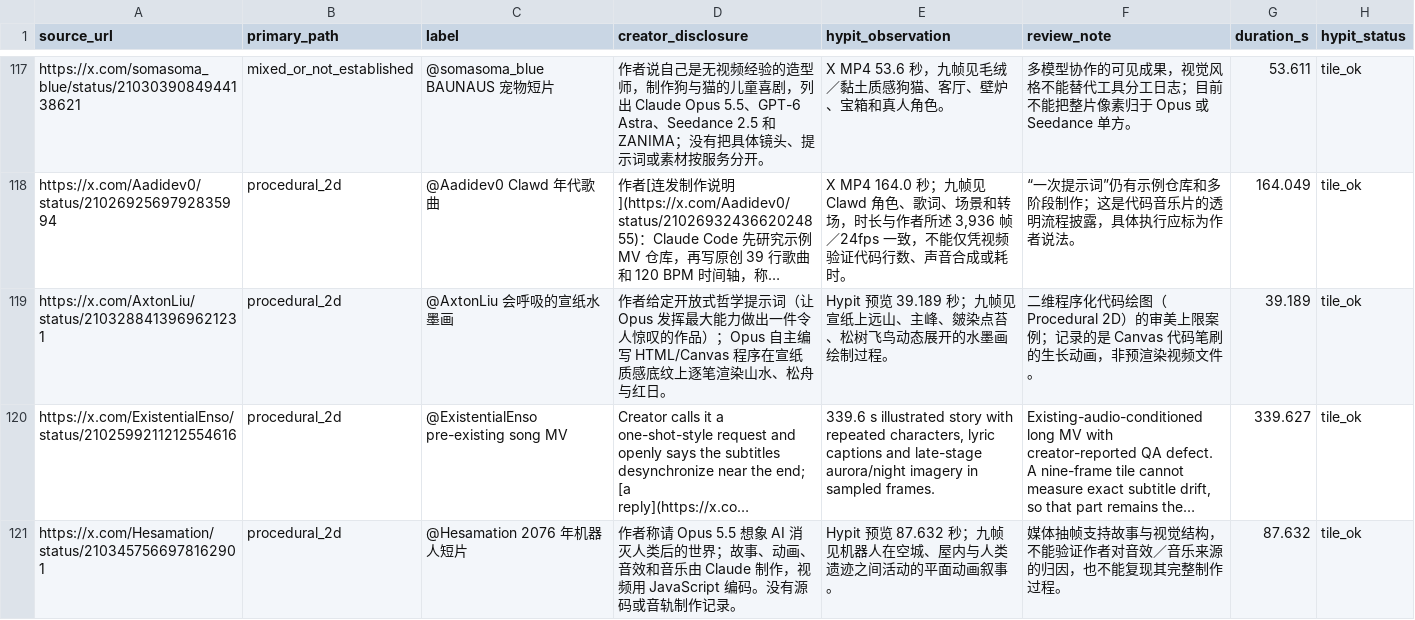
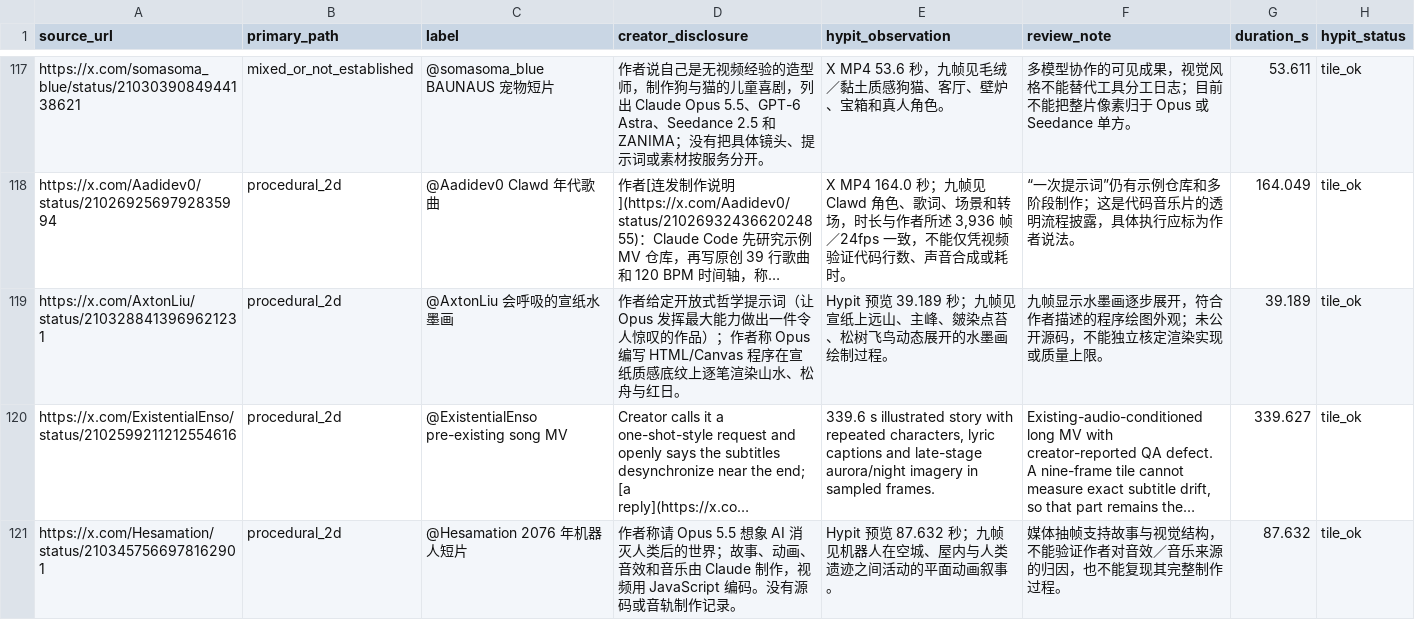
Before and after one commit to athemeroy/awesome-claude-5-5-videos, a CSV file: data/cases.csv, drawn as a sheet; only a part is shown, gaps mark what is left out; long unchanged cells end in …; the diff covers the shown part only; the diff names each change by its address in the sheet, - before the commit and + after, or states it on an @@ line.

```diff
--- a/data/cases.csv
+++ b/data/cases.csv
-D119 (creator_disclosure): …作品）；Opus 自主编写 HTML/Canvas…
+D119 (creator_disclosure): …作品）；作者称 Opus 编写 HTML/Canvas…
-F119 (review_note): 二维程序化代码绘图（Procedural 2D）的审美上限案例；记录的是 Canvas 代码笔刷的生长动画，非预渲染视频文件。
+F119 (review_note): 九帧显示水墨画逐步展开，符合作者描述的程序绘图外观；未公开源码，不能独立核定渲染实现或质量上限。
```
Also changed, not shown: 14 edited cells elsewhere in this file, 14 other files.
